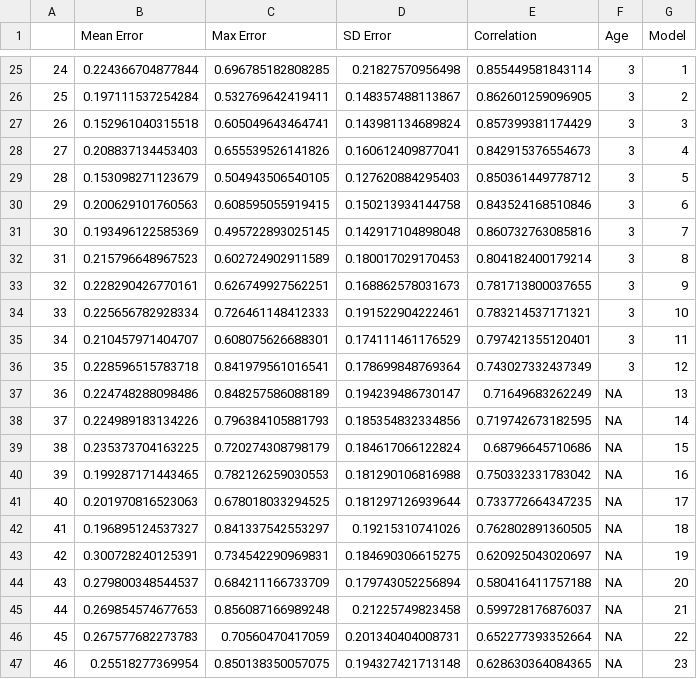
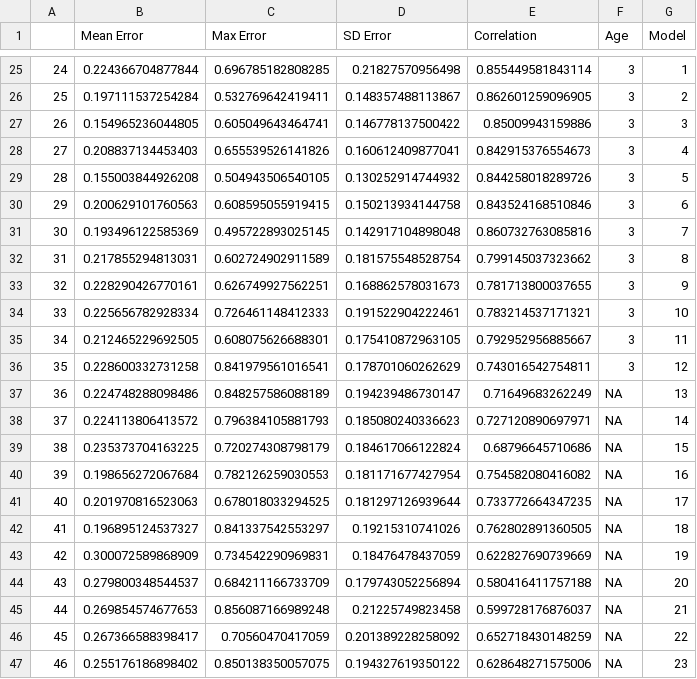
Before and after one commit to grant778/Bristol_Bay_Sockeye_Salmon_Forecasting, a CSV file: data/results_table_predictions_for_06_24 (revised oct 13 2024).csv, drawn as a sheet; only a part is shown, gaps mark what is left out; the diff covers the shown part only.

```diff
--- a/data/results_table_predictions_for_06_24 (revised oct 13 2024).csv
+++ b/data/results_table_predictions_for_06_24 (revised oct 13 2024).csv
@@ -26,22 +26,22 @@
 "25","0.197111537254284","0.532769642419411","0.148357488113867","0.862601259096905","3","2"
-"26","0.152961040315518","0.605049643464741","0.143981134689824","0.857399381174429","3","3"
+"26","0.154965236044805","0.605049643464741","0.146778137500422","0.85009943159886","3","3"
 "27","0.208837134453403","0.655539526141826","0.160612409877041","0.842915376554673","3","4"
-"28","0.153098271123679","0.504943506540105","0.127620884295403","0.850361449778712","3","5"
+"28","0.155003844926208","0.504943506540105","0.130252914744932","0.844258018289726","3","5"
 "29","0.200629101760563","0.608595055919415","0.150213934144758","0.843524168510846","3","6"
 "30","0.193496122585369","0.495722893025145","0.142917104898048","0.860732763085816","3","7"
-"31","0.215796648967523","0.602724902911589","0.180017029170453","0.804182400179214","3","8"
+"31","0.217855294813031","0.602724902911589","0.181575548528754","0.799145037323662","3","8"
 "32","0.228290426770161","0.626749927562251","0.168862578031673","0.781713800037655","3","9"
 "33","0.225656782928334","0.726461148412333","0.191522904222461","0.783214537171321","3","10"
-"34","0.210457971404707","0.608075626688301","0.174111461176529","0.797421355120401","3","11"
-"35","0.228596515783718","0.841979561016541","0.178699848769364","0.743027332437349","3","12"
+"34","0.212465229692505","0.608075626688301","0.175410872963105","0.792952956885667","3","11"
+"35","0.228600332731258","0.841979561016541","0.178701060262629","0.743016542754811","3","12"
 "36","0.224748288098486","0.848257586088189","0.194239486730147","0.71649683262249","NA","13"
-"37","0.224989183134226","0.796384105881793","0.185354832334856","0.719742673182595","NA","14"
+"37","0.224113806413572","0.796384105881793","0.185080240336623","0.727120890697971","NA","14"
 "38","0.235373704163225","0.720274308798179","0.184617066122824","0.68796645710686","NA","15"
-"39","0.199287171443465","0.782126259030553","0.181290106816988","0.750332331783042","NA","16"
+"39","0.198656272067684","0.782126259030553","0.181171677427954","0.754582080416082","NA","16"
 "40","0.201970816523063","0.678018033294525","0.181297126939644","0.733772664347235","NA","17"
 "41","0.196895124537327","0.841337542553297","0.19215310741026","0.762802891360505","NA","18"
-"42","0.300728240125391","0.734542290969831","0.184690306615275","0.620925043020697","NA","19"
+"42","0.300072589868909","0.734542290969831","0.18476478437059","0.622827690739669","NA","19"
 "43","0.279800348544537","0.684211166733709","0.179743052256894","0.580416411757188","NA","20"
 "44","0.269854574677653","0.856087166989248","0.21225749823458","0.599728176876037","NA","21"
-"45","0.267577682273783","0.70560470417059","0.201340404008731","0.652277393352664","NA","22"
-"46","0.25518277369954","0.850138350057075","0.194327421713148","0.628630364084365","NA","23"
+"45","0.267366588398417","0.70560470417059","0.201389228258092","0.652718430148259","NA","22"
+"46","0.255176186898402","0.850138350057075","0.194327619350122","0.628648271575006","NA","23"
```
Also changed, not shown: 34 edited cells elsewhere in this file, 8 other files.
